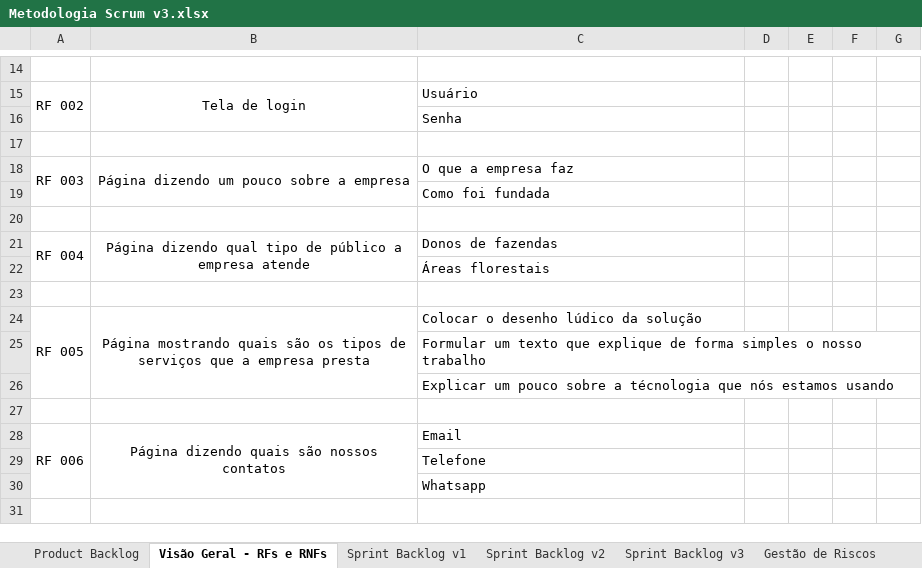
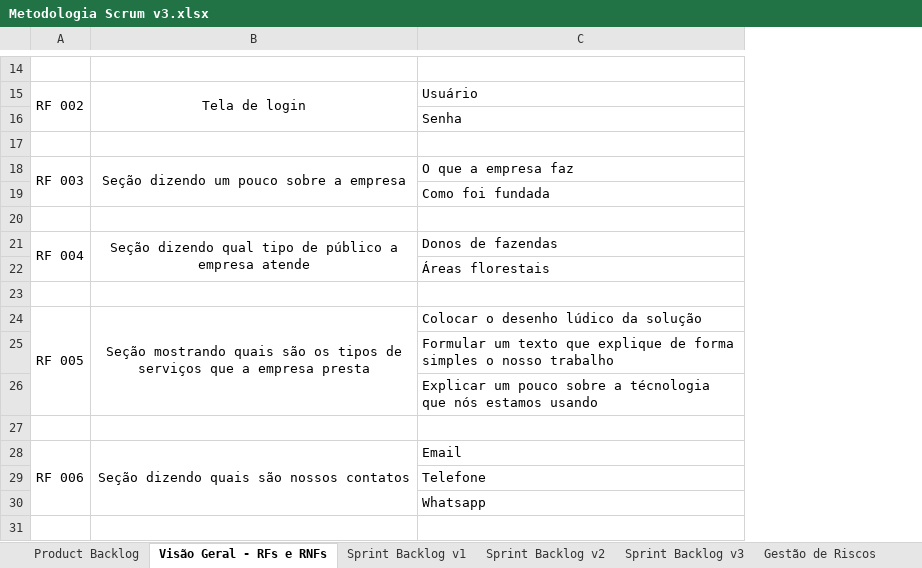
Before and after one commit to BandTec/sdpiar, an Excel workbook: documentacao/Tecnologia da Informação/Metodologia Scrum v3.xlsx, sheet Visão Geral - RFs e RNFs, drawn as a sheet; only a part is shown, gaps mark what is left out; values as stored, in another font and other column widths than the file's, no borders; removed rows and columns are numbered as before the commit, all else as after; the diff covers the shown part only; the diff names each change by its address in the sheet, - before the commit and + after, or states it on an @@ line.

```diff
--- a/documentacao/Tecnologia da Informação/Metodologia Scrum v3.xlsx (sheet Visão Geral - RFs e RNFs)
+++ b/documentacao/Tecnologia da Informação/Metodologia Scrum v3.xlsx (sheet Visão Geral - RFs e RNFs)
-column D, empty
-column E, empty
-column F, empty
-column G, empty
-B18: Página dizendo um pouco sobre a empresa
+B18: Seção dizendo um pouco sobre a empresa
-B21: Página dizendo qual…
+B21: Seção dizendo qual…
-B24: Página mostrando quais…
+B24: Seção mostrando quais…
-B28: Página dizendo quais são nossos contatos
+B28: Seção dizendo quais são nossos contatos
```
Also changed, not shown: 3 added rows, 8 removed rows, 33 edited cells and merged cells elsewhere in this sheet, documentacao/P&I/Plano de Homologação.xlsx, 1 other file.
